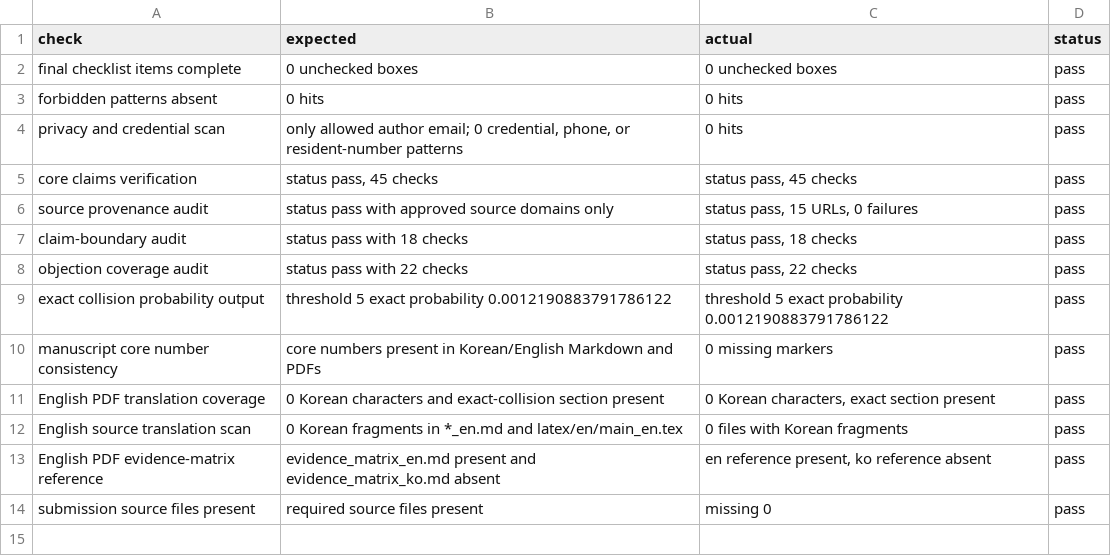
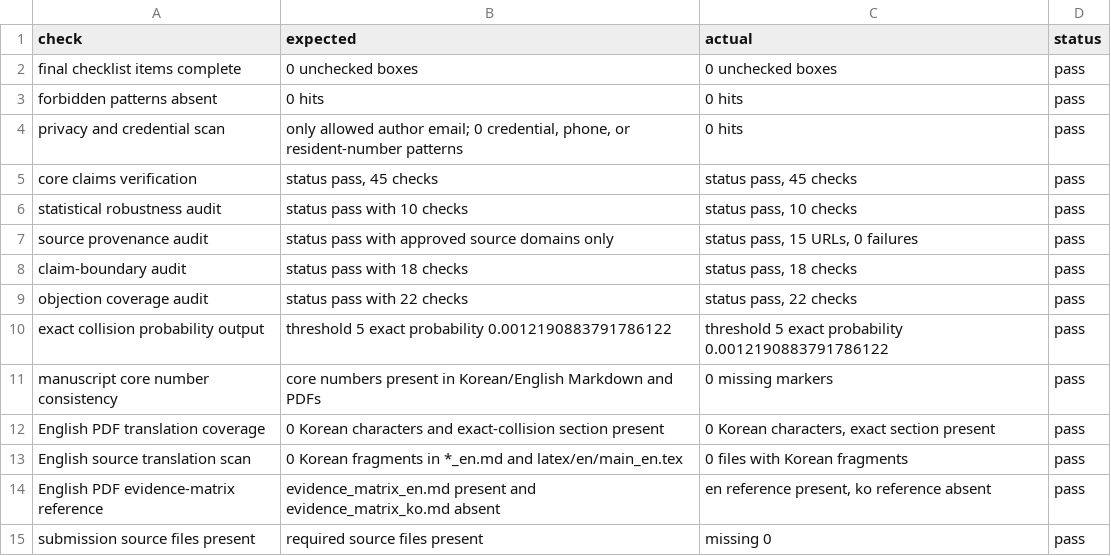
Before and after one commit to junho0331s/election-duplicate-statistical-review, a CSV file: outputs/pre_submission_audit.csv, drawn as a sheet.

```diff
--- a/outputs/pre_submission_audit.csv
+++ b/outputs/pre_submission_audit.csv
@@ -5,2 +5,3 @@ privacy and credential scan,"only allowed author email; 0 credential, phone, or
 core claims verification,"status pass, 45 checks","status pass, 45 checks",pass
+statistical robustness audit,status pass with 10 checks,"status pass, 10 checks",pass
 source provenance audit,status pass with approved source domains only,"status pass, 15 URLs, 0 failures",pass
```
Also changed, not shown: outputs/checksums_sha256.csv, 23 other files.
